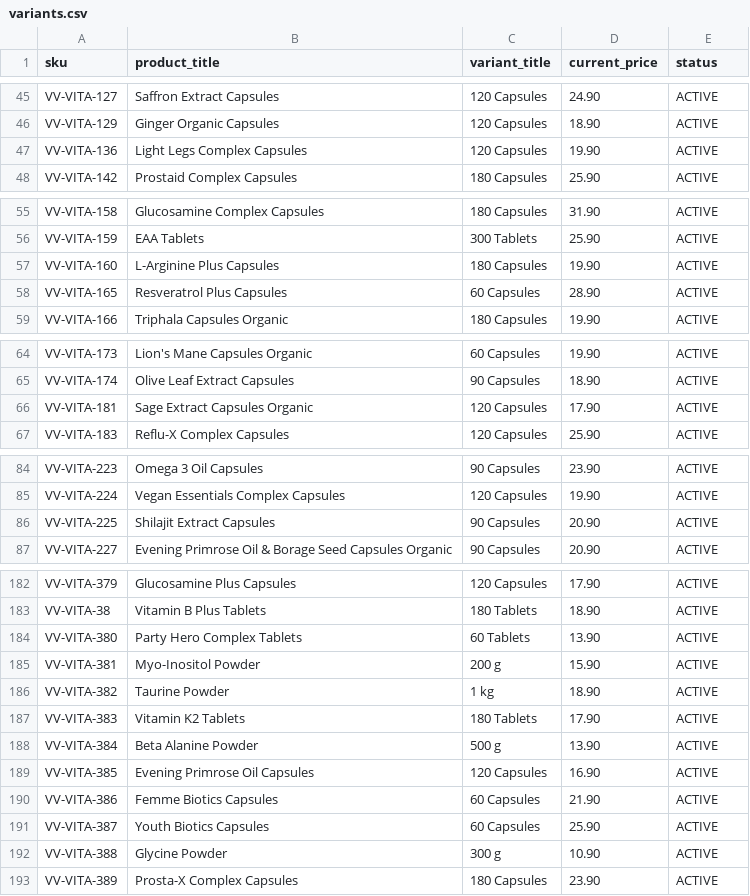
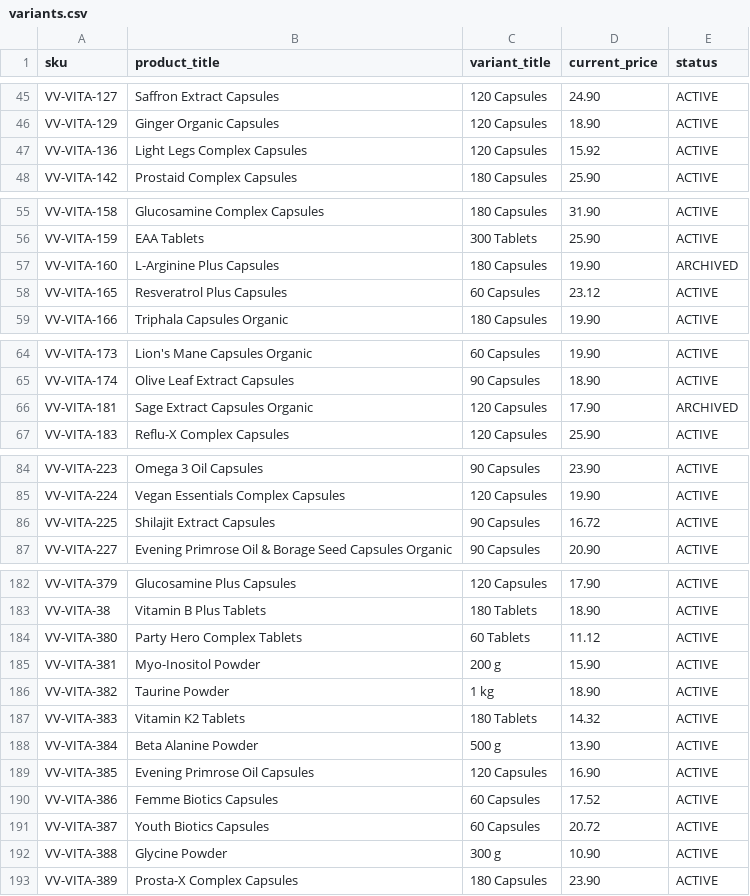
Before and after one commit to ennoenno98/OOSshopify, a CSV file: data/variants.csv, drawn as a sheet; only a part is shown, gaps mark what is left out; the diff covers the shown part only.

```diff
--- a/data/variants.csv
+++ b/data/variants.csv
@@ -46,3 +46,3 @@ VV-VITA-127,Saffron Extract Capsules,120 Capsules,24.90,ACTIVE
 VV-VITA-129,Ginger Organic Capsules,120 Capsules,18.90,ACTIVE
-VV-VITA-136,Light Legs Complex Capsules,120 Capsules,19.90,ACTIVE
+VV-VITA-136,Light Legs Complex Capsules,120 Capsules,15.92,ACTIVE
 VV-VITA-142,Prostaid Complex Capsules,180 Capsules,25.90,ACTIVE
@@ -56,4 +56,4 @@ VV-VITA-158,Glucosamine Complex Capsules,180 Capsules,31.90,ACTIVE
 VV-VITA-159,EAA Tablets,300 Tablets,25.90,ACTIVE
-VV-VITA-160,L-Arginine Plus Capsules,180 Capsules,19.90,ACTIVE
-VV-VITA-165,Resveratrol Plus Capsules,60 Capsules,28.90,ACTIVE
+VV-VITA-160,L-Arginine Plus Capsules,180 Capsules,19.90,ARCHIVED
+VV-VITA-165,Resveratrol Plus Capsules,60 Capsules,23.12,ACTIVE
 VV-VITA-166,Triphala Capsules Organic,180 Capsules,19.90,ACTIVE
@@ -65,3 +65,3 @@ VV-VITA-173,Lion's Mane Capsules Organic,60 Capsules,19.90,ACTIVE
 VV-VITA-174,Olive Leaf Extract Capsules,90 Capsules,18.90,ACTIVE
-VV-VITA-181,Sage Extract Capsules Organic,120 Capsules,17.90,ACTIVE
+VV-VITA-181,Sage Extract Capsules Organic,120 Capsules,17.90,ARCHIVED
 VV-VITA-183,Reflu-X Complex Capsules,120 Capsules,25.90,ACTIVE
@@ -85,3 +85,3 @@ VV-VITA-223,Omega 3 Oil Capsules,90 Capsules,23.90,ACTIVE
 VV-VITA-224,Vegan Essentials Complex Capsules,120 Capsules,19.90,ACTIVE
-VV-VITA-225,Shilajit Extract Capsules,90 Capsules,20.90,ACTIVE
+VV-VITA-225,Shilajit Extract Capsules,90 Capsules,16.72,ACTIVE
 VV-VITA-227,Evening Primrose Oil & Borage Seed Capsules Organic,90 Capsules,20.90,ACTIVE
@@ -183,10 +183,10 @@ VV-VITA-379,Glucosamine Plus Capsules,120 Capsules,17.90,ACTIVE
 VV-VITA-38,Vitamin B Plus Tablets,180 Tablets,18.90,ACTIVE
-VV-VITA-380,Party Hero Complex Tablets,60 Tablets,13.90,ACTIVE
+VV-VITA-380,Party Hero Complex Tablets,60 Tablets,11.12,ACTIVE
 VV-VITA-381,Myo-Inositol Powder,200 g,15.90,ACTIVE
 VV-VITA-382,Taurine Powder,1 kg,18.90,ACTIVE
-VV-VITA-383,Vitamin K2 Tablets,180 Tablets,17.90,ACTIVE
+VV-VITA-383,Vitamin K2 Tablets,180 Tablets,14.32,ACTIVE
 VV-VITA-384,Beta Alanine Powder,500 g,13.90,ACTIVE
 VV-VITA-385,Evening Primrose Oil Capsules,120 Capsules,16.90,ACTIVE
-VV-VITA-386,Femme Biotics Capsules,60 Capsules,21.90,ACTIVE
-VV-VITA-387,Youth Biotics Capsules,60 Capsules,25.90,ACTIVE
+VV-VITA-386,Femme Biotics Capsules,60 Capsules,17.52,ACTIVE
+VV-VITA-387,Youth Biotics Capsules,60 Capsules,20.72,ACTIVE
 VV-VITA-388,Glycine Powder,300 g,10.90,ACTIVE
```
Also changed, not shown: 3 added rows and 24 edited cells elsewhere in this file, results/episodes.csv, results/monthly.csv, 7 other files.
